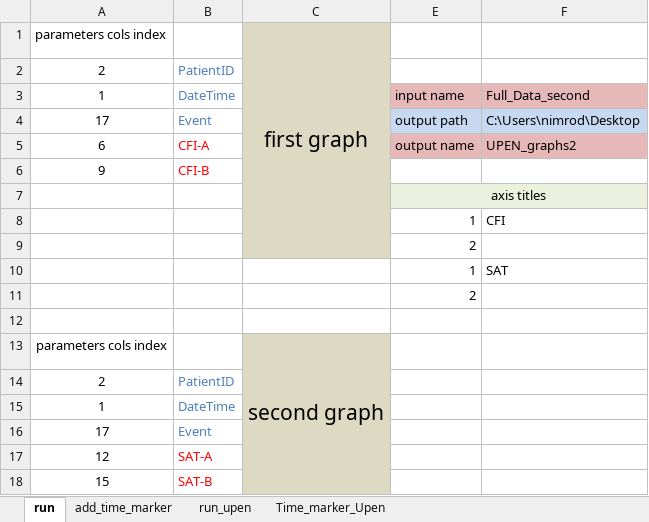
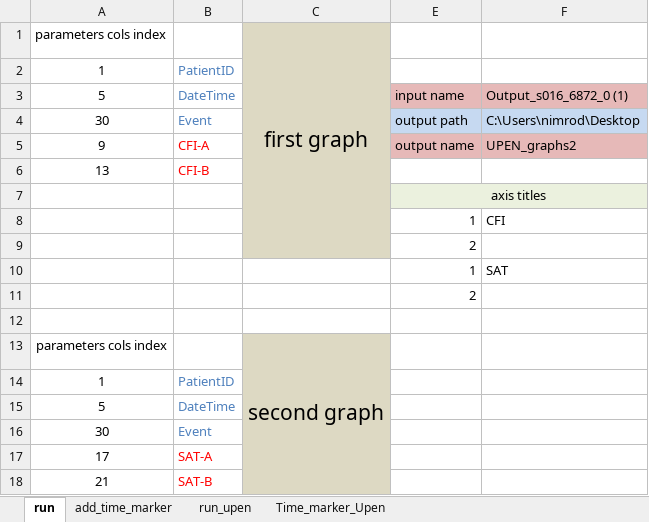
Before and after one commit to nimosc/graph_creator1, an Excel workbook: Graph_Creator.xlsm, sheet run, drawn as a sheet; values as stored, in another font and other column widths than the file's, no borders; charts and pictures not drawn; removed rows and columns are numbered as before the commit, all else as after; the diff names each change by its address in the sheet, - before the commit and + after, or states it on an @@ line.

Commit message:
aa

```diff
--- a/Graph_Creator.xlsm (sheet run)
+++ b/Graph_Creator.xlsm (sheet run)
-A2 (parameters cols index): 2
+A2 (parameters cols index): 1
-A3 (parameters cols index): 1
+A3 (parameters cols index): 5
-F3: Full_Data_second
+F3: Output_s016_6872_0 (1)
-A4 (parameters cols index): 17
+A4 (parameters cols index): 30
-A5 (parameters cols index): 6
+A5 (parameters cols index): 9
-A6 (parameters cols index): 9
+A6 (parameters cols index): 13
-row 14: 2 | PatientID
-B14: DateTime
+B14: PatientID
+row 15: 5 | DateTime
+row 16: 30 | Event
-B17: Event
+B17: SAT-A
-B17 text colour: #4F81BD
+B17 text colour: #FF0000
-row 17: 12 | SAT-A
-A18 (parameters cols index): 15
+A18 (parameters cols index): 21
```
Also changed, not shown: sheet run_upen, formulas that keep their value.
